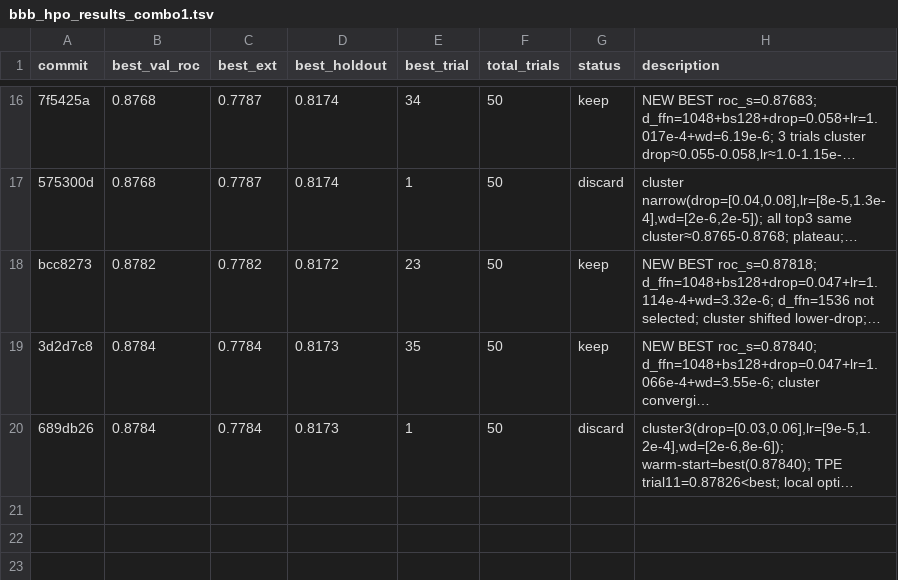
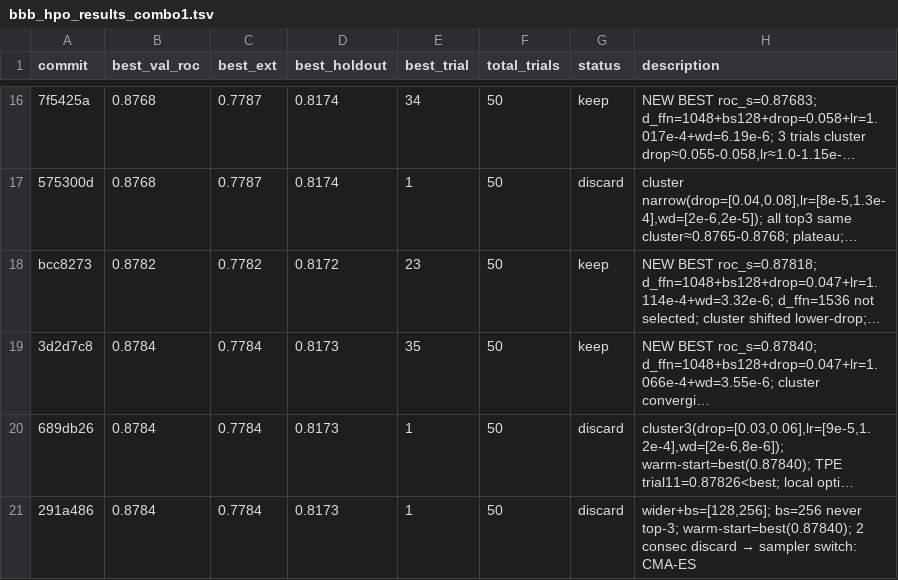
Before and after one commit to minzi-na/autoresearch-bbb-protocolI, a TSV file: bbb_hpo_results_combo1.tsv, drawn as a sheet; only a part is shown, gaps mark what is left out; long unchanged cells end in …; the diff names each change by its address in the sheet, - before the commit and + after, or states it on an @@ line.

```diff
--- a/bbb_hpo_results_combo1.tsv
+++ b/bbb_hpo_results_combo1.tsv
+row 21: 291a486 | 0.8784 | 0.7784 | 0.8173 | 1 | 50 | discard | wider+bs=[128,256]; bs=256 never top-3; warm-start=best(0.87840); 2 consec discard → sampler switch: CMA-ES
```
Also changed, not shown: 1 other file.
